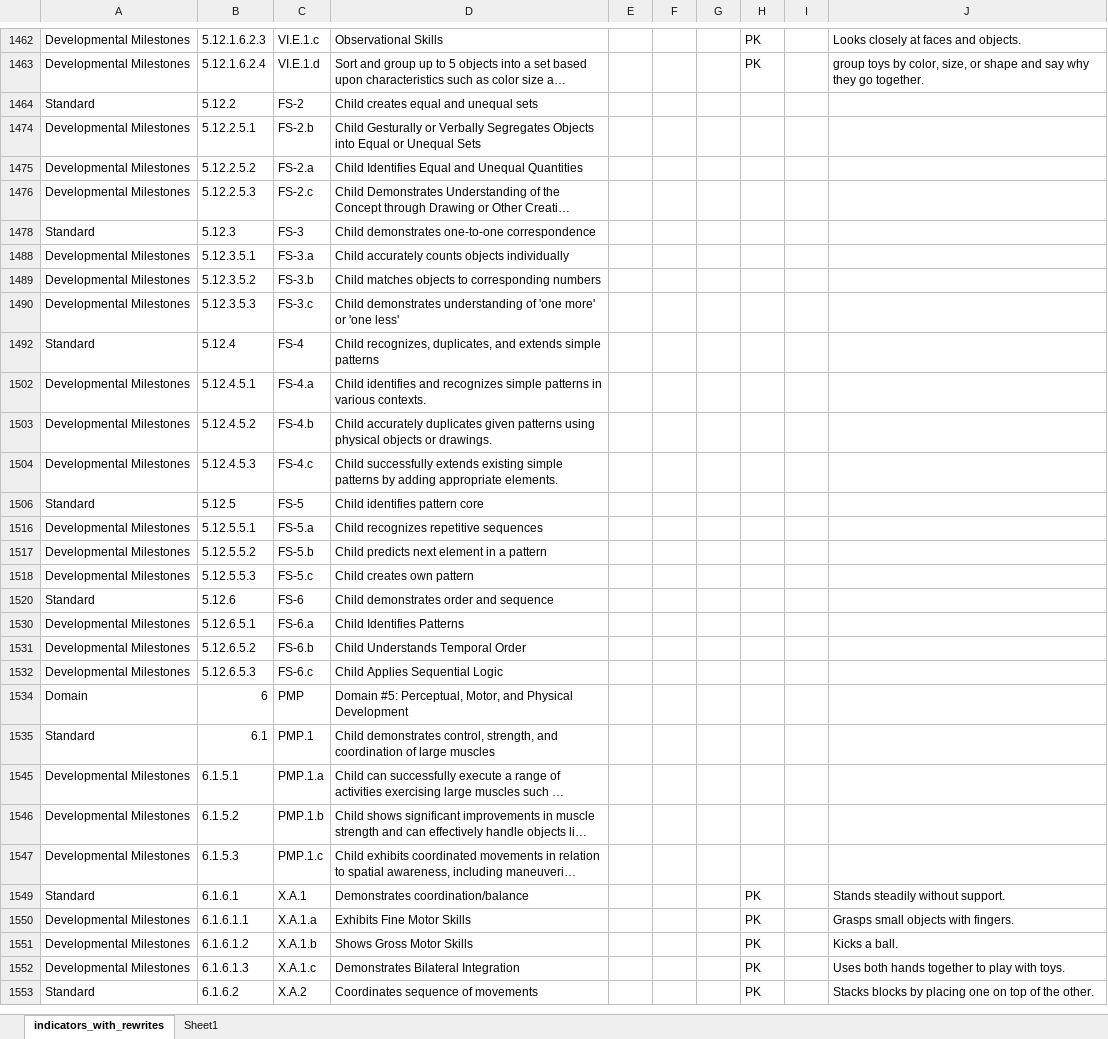
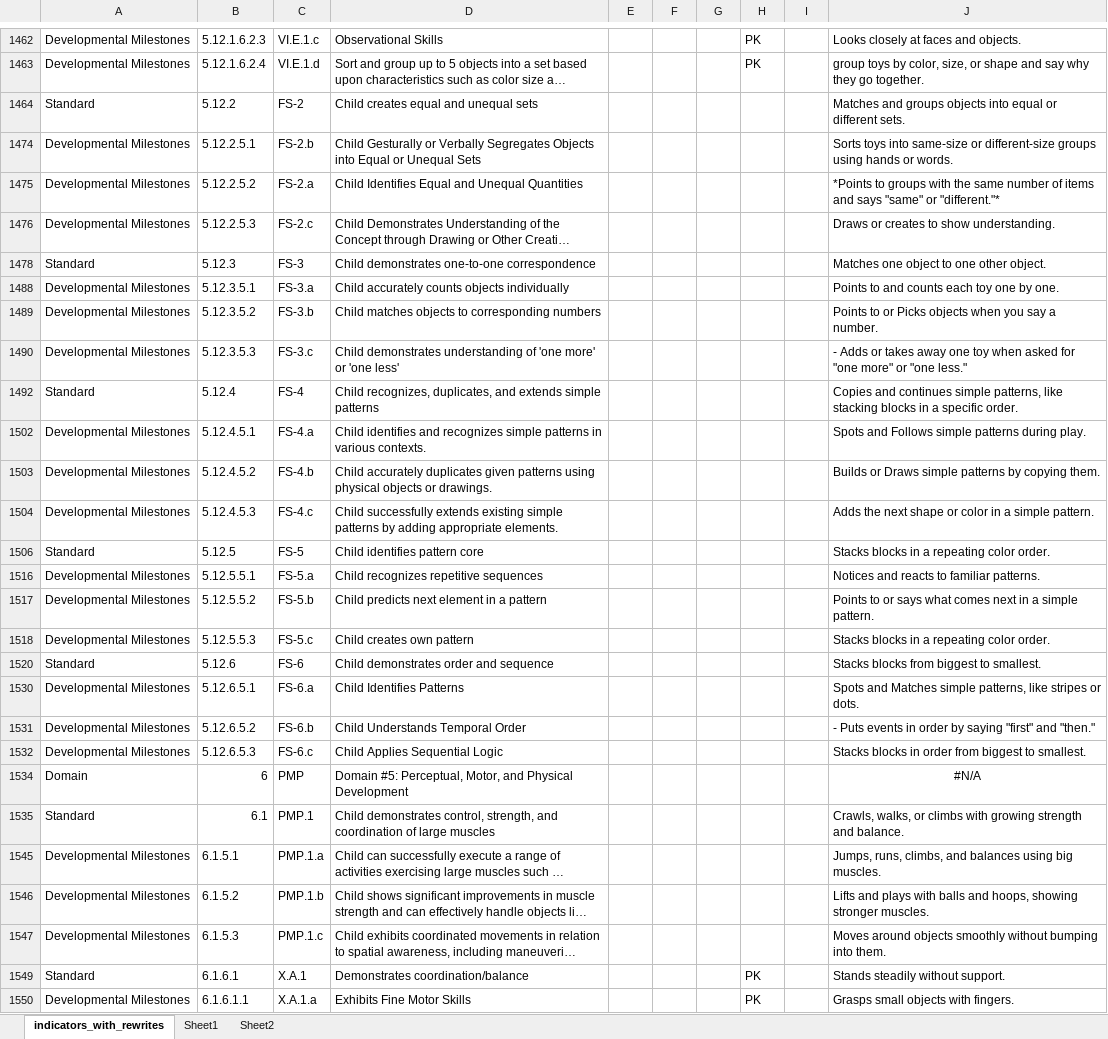
Before and after one commit to brandonopened/aitools1, an Excel workbook: skill spine/indicators_with_rewrites.xlsx, sheet indicators_with_rewrites, drawn as a sheet; only a part is shown, gaps mark what is left out; the shorter side is filled out with more unchanged rows; long unchanged cells end in …; values as stored, in another font and other column widths than the file's, no borders; the diff covers the shown part only; the diff names each change by its address in the sheet, - before the commit and + after, or states it on an @@ line.

```diff
--- a/skill spine/indicators_with_rewrites.xlsx (sheet indicators_with_rewrites)
+++ b/skill spine/indicators_with_rewrites.xlsx (sheet indicators_with_rewrites)
+sheet tab: Sheet2
-J1464: (empty)
+J1464: Matches and groups objects into equal or different sets.
-J1474: (empty)
+J1474: Sorts toys into same-size or different-size groups using hands or words.
-J1475: (empty)
+J1475: *Points to groups with the same number of items and says "same" or "different."*
-J1476: (empty)
+J1476: Draws or creates to show understanding.
-J1478: (empty)
+J1478: Matches one object to one other object.
-J1488: (empty)
+J1488: Points to and counts each toy one by one.
-J1489: (empty)
+J1489: Points to or Picks objects when you say a number.
-J1490: (empty)
+J1490: - Adds or takes away one toy when asked for "one more" or "one less."
-J1492: (empty)
+J1492: Copies and continues simple patterns, like stacking blocks in a specific order.
-J1502: (empty)
+J1502: Spots and Follows simple patterns during play.
-J1503: (empty)
+J1503: Builds or Draws simple patterns by copying them.
-J1504: (empty)
+J1504: Adds the next shape or color in a simple pattern.
-J1506: (empty)
+J1506: Stacks blocks in a repeating color order.
-J1516: (empty)
+J1516: Notices and reacts to familiar patterns.
-J1517: (empty)
+J1517: Points to or says what comes next in a simple pattern.
-J1518: (empty)
+J1518: Stacks blocks in a repeating color order.
-J1520: (empty)
+J1520: Stacks blocks from biggest to smallest.
-J1530: (empty)
+J1530: Spots and Matches simple patterns, like stripes or dots.
-J1531: (empty)
+J1531: - Puts events in order by saying "first" and "then."
-J1532: (empty)
+J1532: Stacks blocks in order from biggest to smallest.
-J1534: (empty)
+J1534: #N/A
-J1535: (empty)
+J1535: Crawls, walks, or climbs with growing strength and balance.
-J1545: (empty)
+J1545: Jumps, runs, climbs, and balances using big muscles.
-J1546: (empty)
+J1546: Lifts and plays with balls and hoops, showing stronger muscles.
-J1547: (empty)
+J1547: Moves around objects smoothly without bumping into them.
```
Also changed, not shown: 328 edited cells elsewhere in this sheet, 24 other files.
